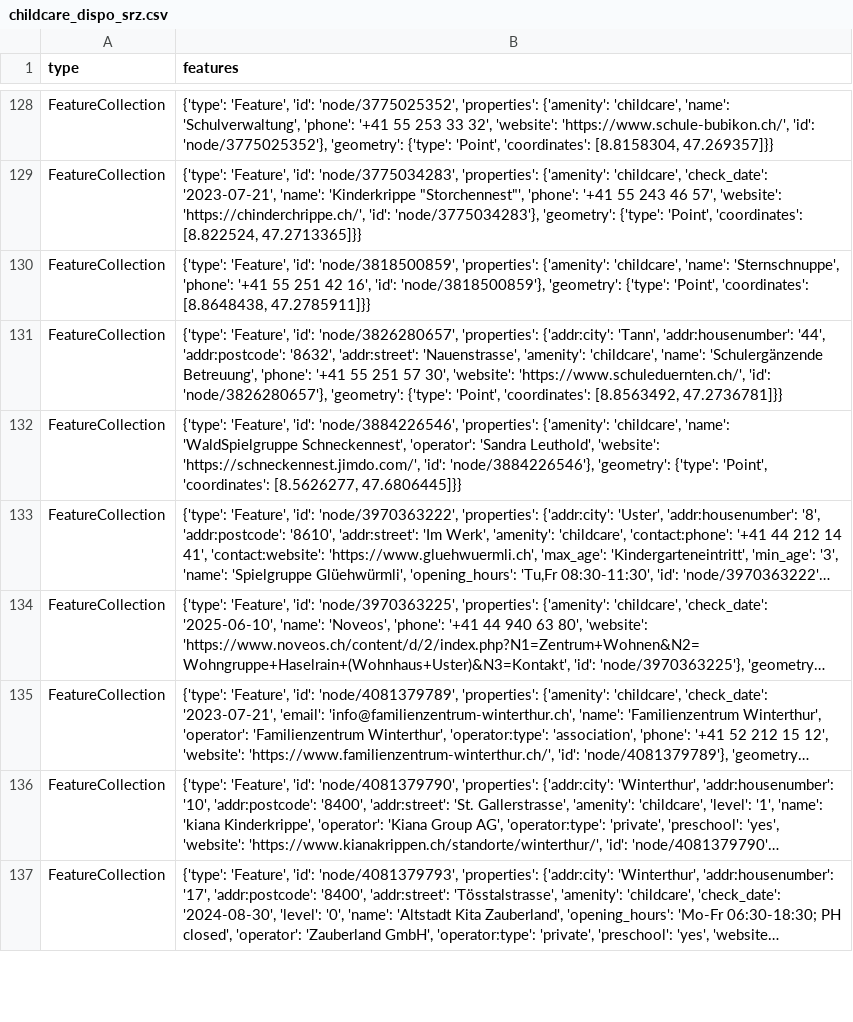
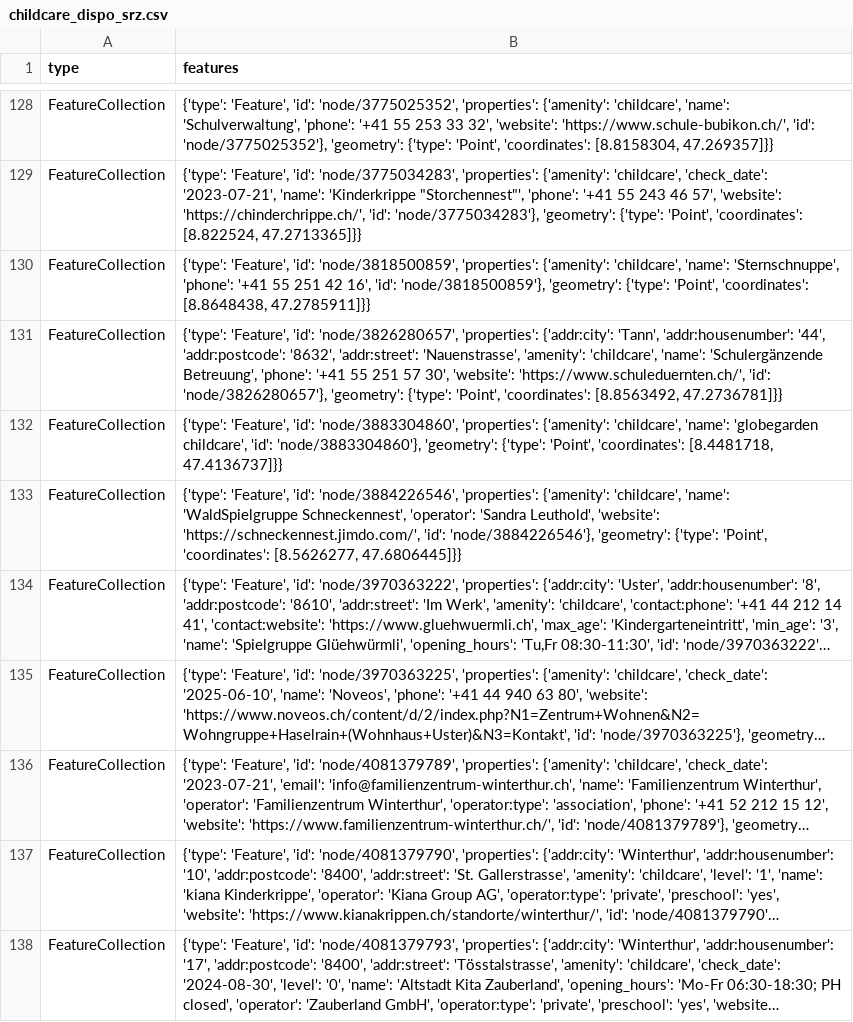
Before and after one commit to OpenBracketsCH/rescue-data, a CSV file: data/csv/childcare/childcare_dispo_srz.csv, drawn as a sheet; only a part is shown, gaps mark what is left out; long unchanged cells end in …; the diff names each change by its address in the sheet, - before the commit and + after, or states it on an @@ line.

```diff
--- a/data/csv/childcare/childcare_dispo_srz.csv
+++ b/data/csv/childcare/childcare_dispo_srz.csv
+row 132: FeatureCollection | {'type': 'Feature', 'id': 'node/3883304860', 'properties': {'amenity': 'childcare', 'name': 'globegarden childcare', 'id': 'node/3883304860'}, 'geometry': {'type': 'Point', 'coordinates': [8.4481718, 47.4136737]}}
```
Also changed, not shown: data/csv/facilities/hospital/hospital_switzerland.csv, data/csv/facilities/nursing_home/nursing_home_dispo_srz.csv, 12 other files.
